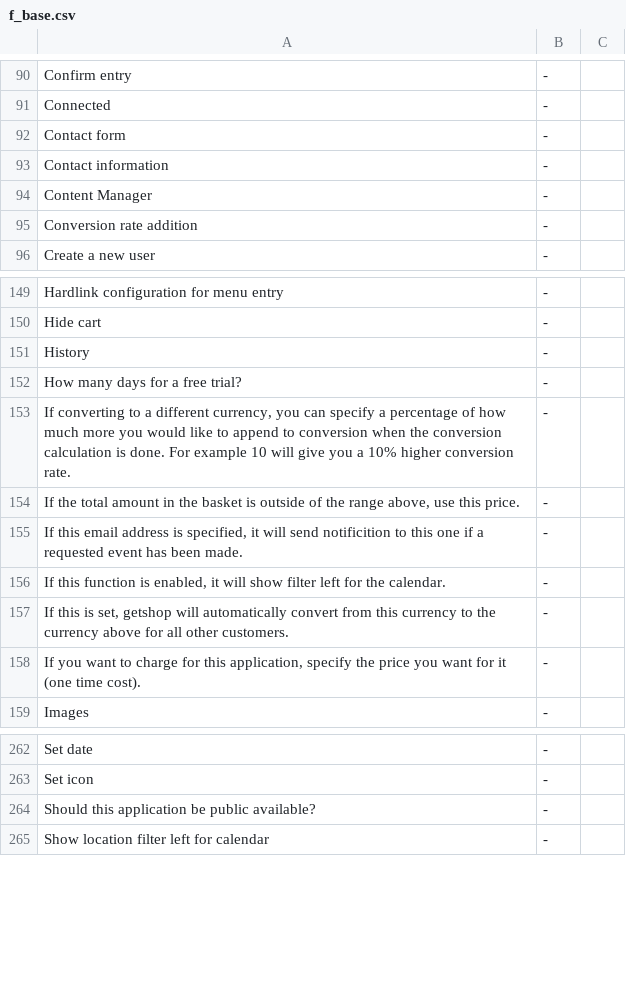
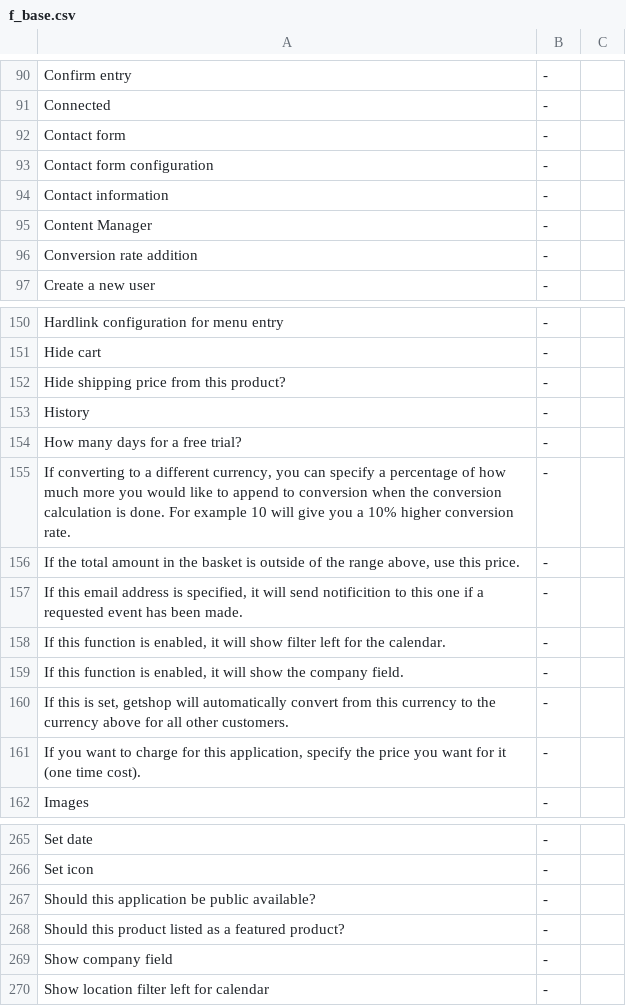
Before and after one commit to tamzidoronno/zaui-v4, a CSV file: com.getshop.client/ROOT/translation/f_base.csv, drawn as a sheet; only a part is shown, gaps mark what is left out; the diff names each change by its address in the sheet, - before the commit and + after, or states it on an @@ line.

Commit message:
Updated translation

```diff
--- a/com.getshop.client/ROOT/translation/f_base.csv
+++ b/com.getshop.client/ROOT/translation/f_base.csv
+row 93: Contact form configuration | -
+row 152: Hide shipping price from this product? | -
+row 159: If this function is enabled, it will show the company field. | -
+row 268: Should this product listed as a featured product? | -
+row 269: Show company field | -
```
Also changed, not shown: com.getshop.client/ROOT/translation/f_en_en.csv, com.getshop.client/ROOT/translation/f_fi_FI.csv, 16 other files.
